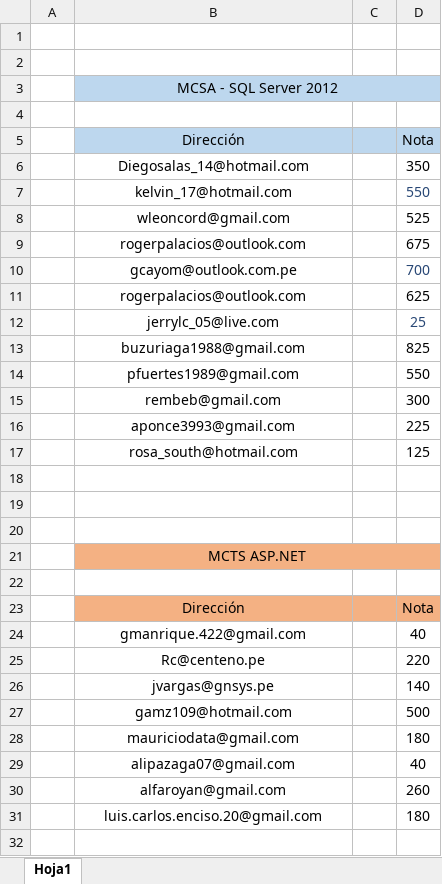
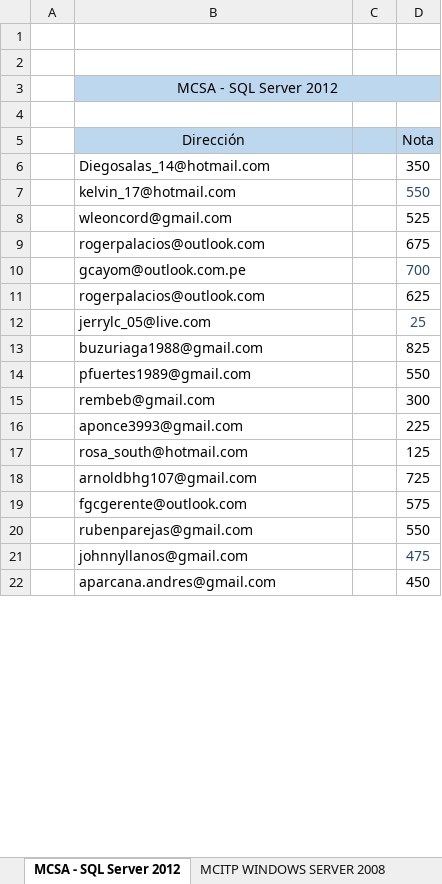
Before and after one commit to kxrloz/Listado, an Excel workbook: reportes.xlsx, sheet MCSA - SQL Server 2012, drawn as a sheet; only a part is shown; values as stored, in another font and other column widths than the file's, no borders; removed rows and columns are numbered as before the commit, all else as after; the diff covers the shown part only; the diff names each change by its address in the sheet, - before the commit and + after, or states it on an @@ line.

```diff
--- a/reportes.xlsx (sheet MCSA - SQL Server 2012)
+++ b/reportes.xlsx (sheet MCSA - SQL Server 2012)
-sheet tab: Hoja1
+sheet tab: MCSA - SQL Server 2012
+sheet tab: MCITP WINDOWS SERVER 2008
-B6:B17 alignment: center
+B6:B17 alignment: left
-row 18: (empty)
+row 18:  | arnoldbhg107@gmail.com |  | 725
-row 19: (empty)
+row 19:  | fgcgerente@outlook.com |  | 575
-row 20: (empty)
+row 20:  | rubenparejas@gmail.com |  | 550
-row 21:  | MCTS ASP.NET
-row 21: (empty)
+row 21:  | johnnyllanos@gmail.com |  | 475
-row 23:  | Dirección |  | Nota
-row 24:  | gmanrique.422@gmail.com |  | 40
-row 25:  | Rc@centeno.pe |  | 220
-row 26:  | jvargas@gnsys.pe |  | 140
-row 27:  | gamz109@hotmail.com |  | 500
-row 28:  | mauriciodata@gmail.com |  | 180
-row 29:  | alipazaga07@gmail.com |  | 40
-row 30:  | alfaroyan@gmail.com |  | 260
-row 31:  | luis.carlos.enciso.20@gmail.com |  | 180
-row 22: (empty)
+row 22:  | aparcana.andres@gmail.com |  | 450
```
Also changed, not shown: 33 added rows, 4 removed rows and 6 edited cells elsewhere in this sheet, 1 other file.
